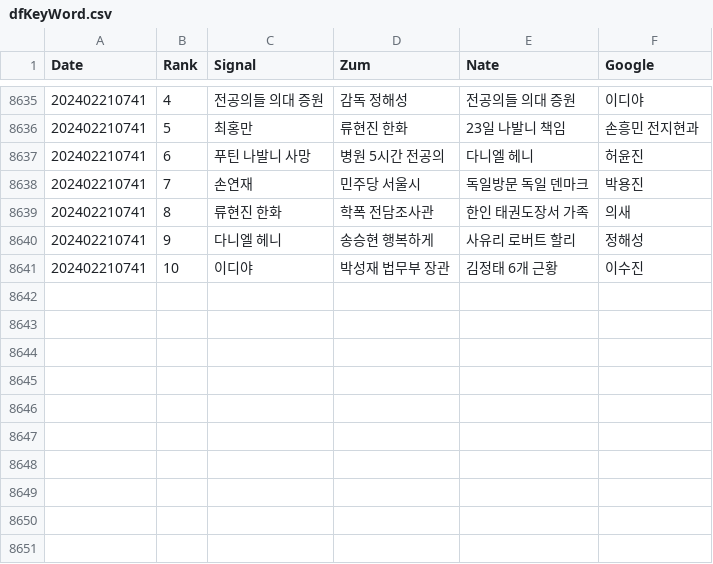
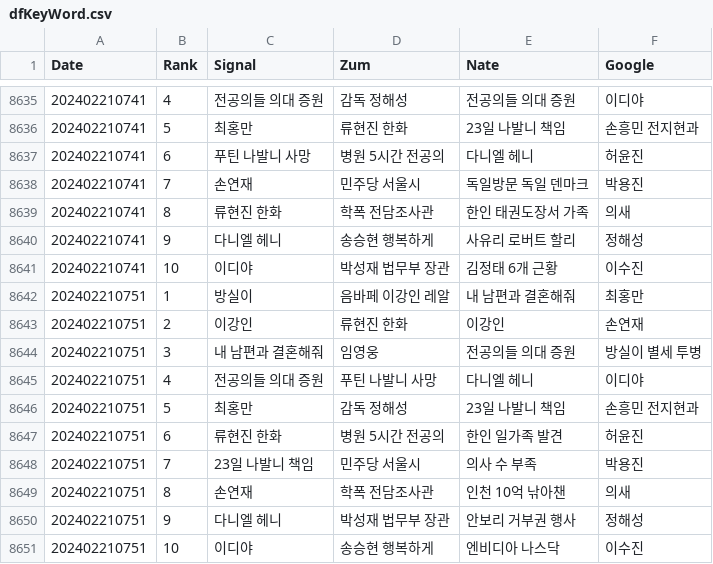
Before and after one commit to TrackerIssues/0301_TeleCollectData, a CSV file: dfKeyWord.csv, drawn as a sheet; only a part is shown, gaps mark what is left out; the diff names each change by its address in the sheet, - before the commit and + after, or states it on an @@ line.

Commit message:
Auto - Update data!

```diff
--- a/dfKeyWord.csv
+++ b/dfKeyWord.csv
+row 8642: 202402210751 | 1 | 방실이 | 음바페 이강인 레알 | 내 남편과 결혼해줘 | 최홍만
+row 8643: 202402210751 | 2 | 이강인 | 류현진 한화 | 이강인 | 손연재
+row 8644: 202402210751 | 3 | 내 남편과 결혼해줘 | 임영웅 | 전공의들 의대 증원 | 방실이 별세 투병
+row 8645: 202402210751 | 4 | 전공의들 의대 증원 | 푸틴 나발니 사망 | 다니엘 헤니 | 이디야
+row 8646: 202402210751 | 5 | 최홍만 | 감독 정해성 | 23일 나발니 책임 | 손흥민 전지현과
+row 8647: 202402210751 | 6 | 류현진 한화 | 병원 5시간 전공의 | 한인 일가족 발견 | 허윤진
+row 8648: 202402210751 | 7 | 23일 나발니 책임 | 민주당 서울시 | 의사 수 부족 | 박용진
+row 8649: 202402210751 | 8 | 손연재 | 학폭 전담조사관 | 인천 10억 낚아챈 | 의새
+row 8650: 202402210751 | 9 | 다니엘 헤니 | 박성재 법무부 장관 | 안보리 거부권 행사 | 정해성
+row 8651: 202402210751 | 10 | 이디야 | 송승현 행복하게 | 엔비디아 나스닥 | 이수진
```
Also changed, not shown: dfMsg.csv.
